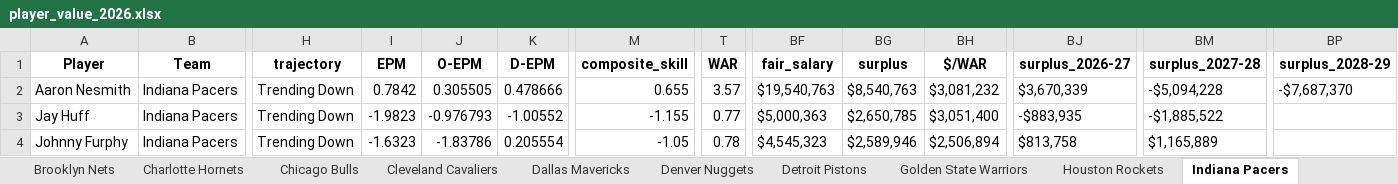
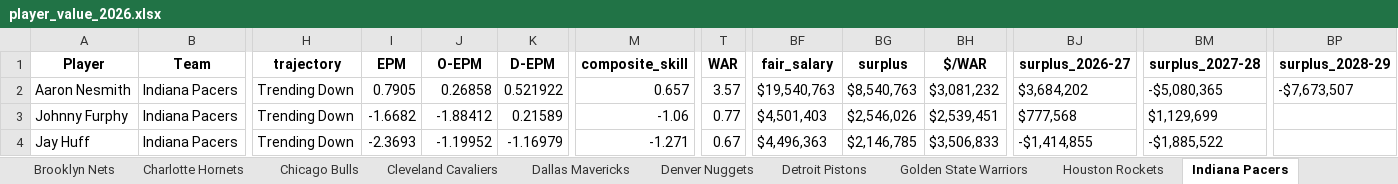
Before and after one commit to JadenDabreo/PlayerValue, an Excel workbook: PlayerValue/player_value_2026.xlsx, sheet Indiana Pacers, drawn as a sheet; only a part is shown, gaps mark what is left out; values as stored, in another font and other column widths than the file's, no borders; removed rows and columns are numbered as before the commit, all else as after; rows hold the shown columns only; the diff covers the shown part only; the diff names each change by its address in the sheet, - before the commit and + after, or states it on an @@ line.

```diff
--- a/PlayerValue/player_value_2026.xlsx (sheet Indiana Pacers)
+++ b/PlayerValue/player_value_2026.xlsx (sheet Indiana Pacers)
-I2 (EPM): 0.7842
+I2 (EPM): 0.7905
-J2 (O-EPM): 0.305505
+J2 (O-EPM): 0.26858
-K2 (D-EPM): 0.478666
+K2 (D-EPM): 0.521922
-M2 (composite_skill): 0.655
+M2 (composite_skill): 0.657
-BJ2 (surplus_2026-27): $3,670,339
+BJ2 (surplus_2026-27): $3,684,202
-BM2 (surplus_2027-28): -$5,094,228
+BM2 (surplus_2027-28): -$5,080,365
-BP2 (surplus_2028-29): -$7,687,370
+BP2 (surplus_2028-29): -$7,673,507
-row 3: Jay Huff | Indiana Pacers | Trending Down | -1.9823 | -0.976793 | -1.00552 | -1.155 | 0.77 | $5,000,363 | $2,650,785 | $3,051,400 | -$883,935 | -$1,885,522
-I3 (EPM): -1.6323
+I3 (EPM): -1.6682
-J3 (O-EPM): -1.83786
+J3 (O-EPM): -1.88412
-K3 (D-EPM): 0.205554
+K3 (D-EPM): 0.21589
-M3 (composite_skill): -1.05
+M3 (composite_skill): -1.06
-T3 (WAR): 0.78
+T3 (WAR): 0.77
-BF3 (fair_salary): $4,545,323
+BF3 (fair_salary): $4,501,403
-BG3 (surplus): $2,589,946
+BG3 (surplus): $2,546,026
-BH3 ($/WAR): $2,506,894
+BH3 ($/WAR): $2,539,451
-BJ3 (surplus_2026-27): $813,758
+BJ3 (surplus_2026-27): $777,568
-BM3 (surplus_2027-28): $1,165,889
+BM3 (surplus_2027-28): $1,129,699
+row 4: Jay Huff | Indiana Pacers | Trending Down | -2.3693 | -1.19952 | -1.16979 | -1.271 | 0.67 | $4,496,363 | $2,146,785 | $3,506,833 | -$1,414,855 | -$1,885,522
```
Also changed, not shown: 1 added row, 1 removed row and 273 edited cells elsewhere in this sheet, sheet All Players (Full), sheet Value Summary, sheet New Orleans Pelicans, sheet Milwaukee Bucks, sheet Los Angeles Clippers, sheet Boston Celtics, 26 more sheets, EPM_stats/epm_players_by_team_[2026].xlsx, Measurements/player_measurements_2026.xlsx, 6 other files.
